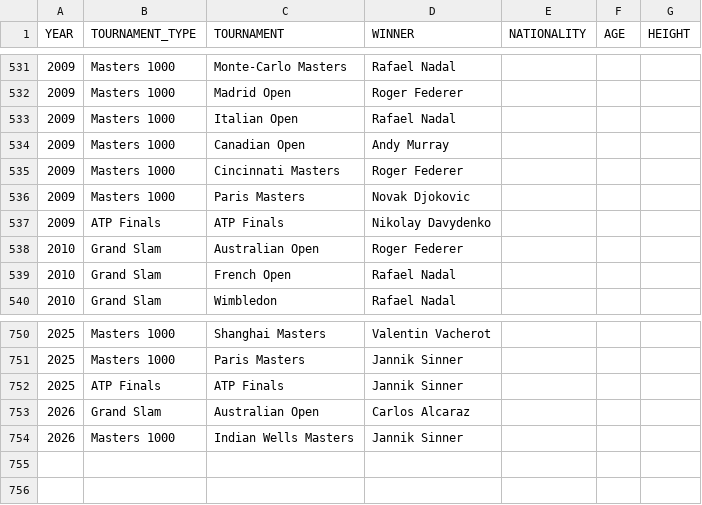
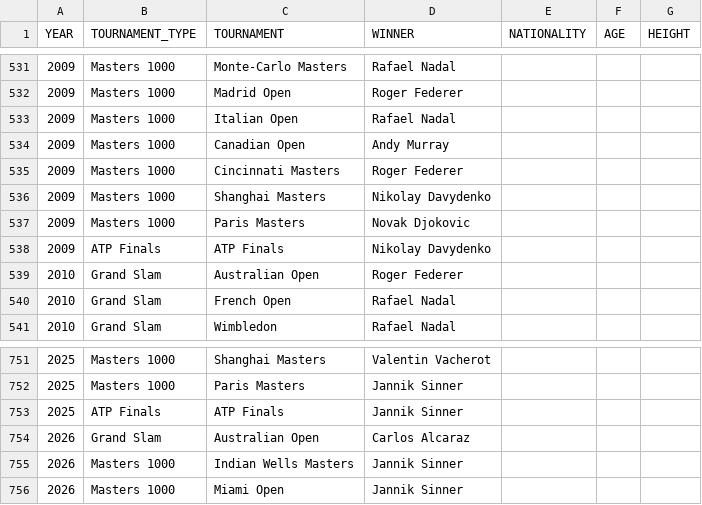
Before and after one commit to NielsMinssen/GrandSlamChampions, a CSV file: data/tennis/scrap_results.csv, drawn as a sheet; only a part is shown, gaps mark what is left out.

```diff
--- a/data/tennis/scrap_results.csv
+++ b/data/tennis/scrap_results.csv
@@ -535,2 +535,3 @@ YEAR,TOURNAMENT_TYPE,TOURNAMENT,WINNER,NATIONALITY,AGE,HEIGHT
 2009,Masters 1000,Cincinnati Masters,Roger Federer,
+2009,Masters 1000,Shanghai Masters,Nikolay Davydenko,
 2009,Masters 1000,Paris Masters,Novak Djokovic,
@@ -754 +755,2 @@ YEAR,TOURNAMENT_TYPE,TOURNAMENT,WINNER,NATIONALITY,AGE,HEIGHT
 2026,Masters 1000,Indian Wells Masters,Jannik Sinner,
+2026,Masters 1000,Miami Open,Jannik Sinner,
```
Also changed, not shown: data/tennis/scrap_results_aggregated.csv.
